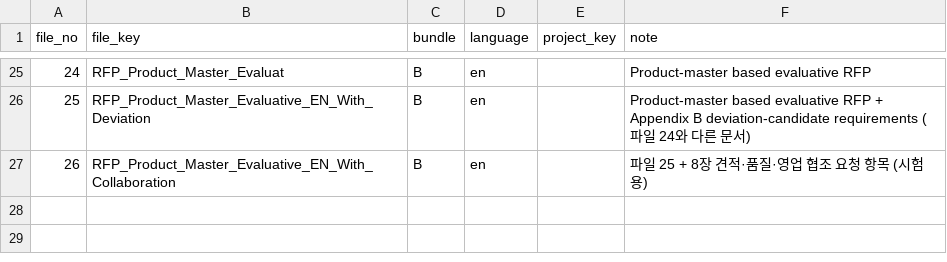
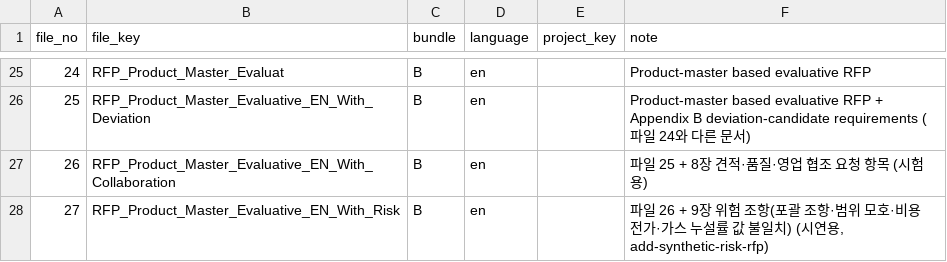
Before and after one commit to SongjuNa/rfp-review-agent, a CSV file: data/seed/document_catalog.csv, drawn as a sheet; only a part is shown, gaps mark what is left out.

```diff
--- a/data/seed/document_catalog.csv
+++ b/data/seed/document_catalog.csv
@@ -27 +27,2 @@ file_no,file_key,bundle,language,project_key,note
 26,RFP_Product_Master_Evaluative_EN_With_Collaboration,B,en,,"파일 25 + 8장 견적·품질·영업 협조 요청 항목 (시험용)"
+27,RFP_Product_Master_Evaluative_EN_With_Risk,B,en,,"파일 26 + 9장 위험 조항(포괄 조항·범위 모호·비용 전가·가스 누설률 값 불일치) (시연용, add-synthetic-risk-rfp)"
```
Also changed, not shown: data/seed/doc_kind_rules.csv, 13 other files.
